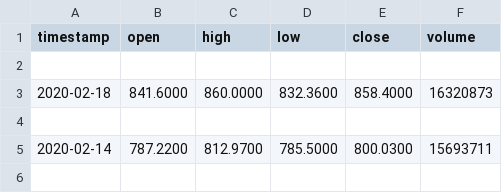
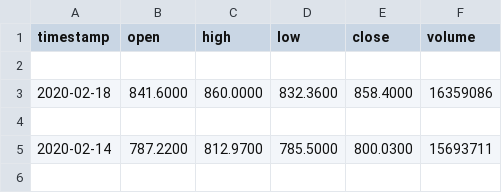
Before and after one commit to clay3899/robo-advisor, a CSV file: data/TSLA.csv, drawn as a sheet; only a part is shown.

```diff
--- a/data/TSLA.csv
+++ b/data/TSLA.csv
@@ -2,3 +2,3 @@ timestamp,open,high,low,close,volume
 
-2020-02-18,841.6000,860.0000,832.3600,858.4000,16320873
+2020-02-18,841.6000,860.0000,832.3600,858.4000,16359086
 
```
Also changed, not shown: data/AMD.csv, data/MSFT.csv, 4 other files.
